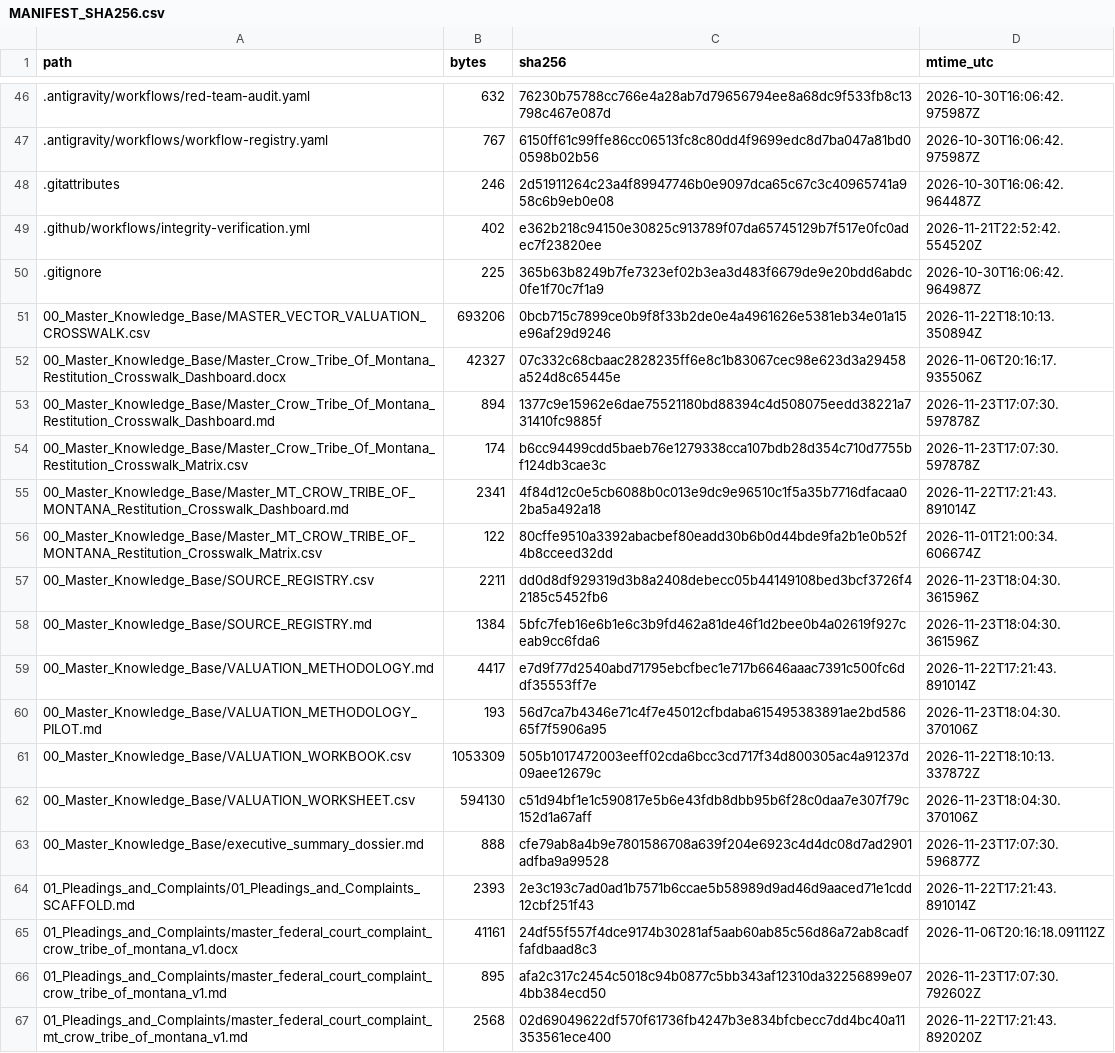
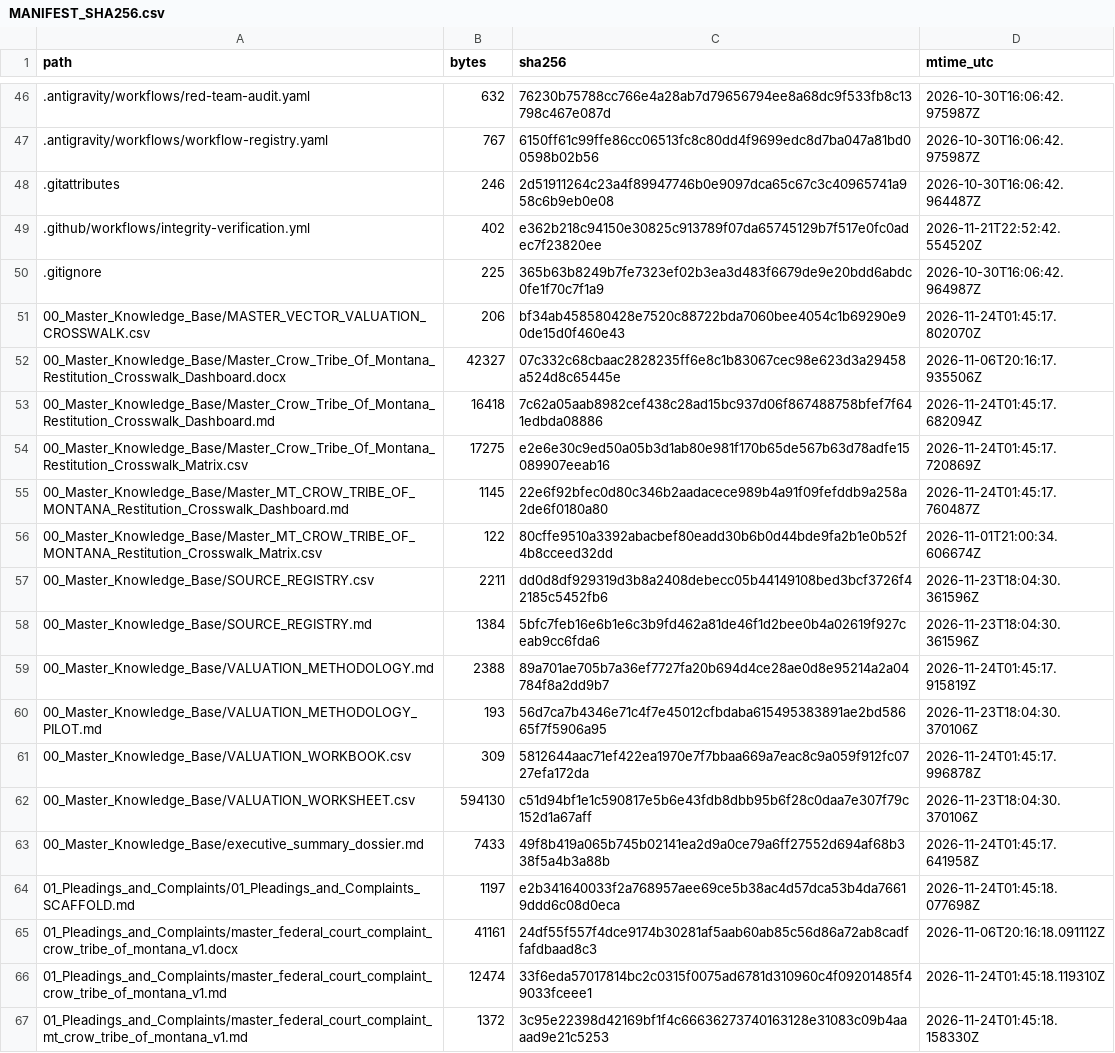
Before and after one commit to GlobalRestitutionAlliance/turtle-island-us-mt-crow-tribe-of-montana-master-litigation, a CSV file: 99_Archives_and_Manifests/MANIFEST_SHA256.csv, drawn as a sheet; only a part is shown, gaps mark what is left out; the diff covers the shown part only.

```diff
--- a/99_Archives_and_Manifests/MANIFEST_SHA256.csv
+++ b/99_Archives_and_Manifests/MANIFEST_SHA256.csv
@@ -50,7 +50,7 @@ path,bytes,sha256,mtime_utc
 .gitignore,225,365b63b8249b7fe7323ef02b3ea3d483f6679de9e20bdd6abdc0fe1f70c7f1a9,2026-10-30T16:06:42.964987Z
-00_Master_Knowledge_Base/MASTER_VECTOR_VALUATION_CROSSWALK.csv,693206,0bcb715c7899ce0b9f8f33b2de0e4a4961626e5381eb34e01a15e96af29d9246,2026-11-22T18:10:13.350894Z
+00_Master_Knowledge_Base/MASTER_VECTOR_VALUATION_CROSSWALK.csv,206,bf34ab458580428e7520c88722bda7060bee4054c1b69290e90de15d0f460e43,2026-11-24T01:45:17.802070Z
 00_Master_Knowledge_Base/Master_Crow_Tribe_Of_Montana_Restitution_Crosswalk_Dashboard.docx,42327,07c332c68cbaac2828235ff6e8c1b83067cec98e623d3a29458a524d8c65445e,2026-11-06T20:16:17.935506Z
-00_Master_Knowledge_Base/Master_Crow_Tribe_Of_Montana_Restitution_Crosswalk_Dashboard.md,894,1377c9e15962e6dae75521180bd88394c4d508075eedd38221a731410fc9885f,2026-11-23T17:07:30.597878Z
-00_Master_Knowledge_Base/Master_Crow_Tribe_Of_Montana_Restitution_Crosswalk_Matrix.csv,174,b6cc94499cdd5baeb76e1279338cca107bdb28d354c710d7755bf124db3cae3c,2026-11-23T17:07:30.597878Z
-00_Master_Knowledge_Base/Master_MT_CROW_TRIBE_OF_MONTANA_Restitution_Crosswalk_Dashboard.md,2341,4f84d12c0e5cb6088b0c013e9dc9e96510c1f5a35b7716dfacaa02ba5a492a18,2026-11-22T17:21:43.891014Z
+00_Master_Knowledge_Base/Master_Crow_Tribe_Of_Montana_Restitution_Crosswalk_Dashboard.md,16418,7c62a05aab8982cef438c28ad15bc937d06f867488758bfef7f641edbda08886,2026-11-24T01:45:17.682094Z
+00_Master_Knowledge_Base/Master_Crow_Tribe_Of_Montana_Restitution_Crosswalk_Matrix.csv,17275,e2e6e30c9ed50a05b3d1ab80e981f170b65de567b63d78adfe15089907eeab16,2026-11-24T01:45:17.720869Z
+00_Master_Knowledge_Base/Master_MT_CROW_TRIBE_OF_MONTANA_Restitution_Crosswalk_Dashboard.md,1145,22e6f92bfec0d80c346b2aadacece989b4a91f09fefddb9a258a2de6f0180a80,2026-11-24T01:45:17.760487Z
 00_Master_Knowledge_Base/Master_MT_CROW_TRIBE_OF_MONTANA_Restitution_Crosswalk_Matrix.csv,122,80cffe9510a3392abacbef80eadd30b6b0d44bde9fa2b1e0b52f4b8cceed32dd,2026-11-01T21:00:34.606674Z
@@ -58,10 +58,10 @@ path,bytes,sha256,mtime_utc
 00_Master_Knowledge_Base/SOURCE_REGISTRY.md,1384,5bfc7feb16e6b1e6c3b9fd462a81de46f1d2bee0b4a02619f927ceab9cc6fda6,2026-11-23T18:04:30.361596Z
-00_Master_Knowledge_Base/VALUATION_METHODOLOGY.md,4417,e7d9f77d2540abd71795ebcfbec1e717b6646aaac7391c500fc6ddf35553ff7e,2026-11-22T17:21:43.891014Z
+00_Master_Knowledge_Base/VALUATION_METHODOLOGY.md,2388,89a701ae705b7a36ef7727fa20b694d4ce28ae0d8e95214a2a04784f8a2dd9b7,2026-11-24T01:45:17.915819Z
 00_Master_Knowledge_Base/VALUATION_METHODOLOGY_PILOT.md,193,56d7ca7b4346e71c4f7e45012cfbdaba615495383891ae2bd58665f7f5906a95,2026-11-23T18:04:30.370106Z
-00_Master_Knowledge_Base/VALUATION_WORKBOOK.csv,1053309,505b1017472003eeff02cda6bcc3cd717f34d800305ac4a91237d09aee12679c,2026-11-22T18:10:13.337872Z
+00_Master_Knowledge_Base/VALUATION_WORKBOOK.csv,309,5812644aac71ef422ea1970e7f7bbaa669a7eac8c9a059f912fc0727efa172da,2026-11-24T01:45:17.996878Z
 00_Master_Knowledge_Base/VALUATION_WORKSHEET.csv,594130,c51d94bf1e1c590817e5b6e43fdb8dbb95b6f28c0daa7e307f79c152d1a67aff,2026-11-23T18:04:30.370106Z
-00_Master_Knowledge_Base/executive_summary_dossier.md,888,cfe79ab8a4b9e7801586708a639f204e6923c4d4dc08d7ad2901adfba9a99528,2026-11-23T17:07:30.596877Z
-01_Pleadings_and_Complaints/01_Pleadings_and_Complaints_SCAFFOLD.md,2393,2e3c193c7ad0ad1b7571b6ccae5b58989d9ad46d9aaced71e1cdd12cbf251f43,2026-11-22T17:21:43.891014Z
+00_Master_Knowledge_Base/executive_summary_dossier.md,7433,49f8b419a065b745b02141ea2d9a0ce79a6ff27552d694af68b338f5a4b3a88b,2026-11-24T01:45:17.641958Z
+01_Pleadings_and_Complaints/01_Pleadings_and_Complaints_SCAFFOLD.md,1197,e2b341640033f2a768957aee69ce5b38ac4d57dca53b4da76619ddd6c08d0eca,2026-11-24T01:45:18.077698Z
 01_Pleadings_and_Complaints/master_federal_court_complaint_crow_tribe_of_montana_v1.docx,41161,24df55f557f4dce9174b30281af5aab60ab85c56d86a72ab8cadffafdbaad8c3,2026-11-06T20:16:18.091112Z
-01_Pleadings_and_Complaints/master_federal_court_complaint_crow_tribe_of_montana_v1.md,895,afa2c317c2454c5018c94b0877c5bb343af12310da32256899e074bb384ecd50,2026-11-23T17:07:30.792602Z
-01_Pleadings_and_Complaints/master_federal_court_complaint_mt_crow_tribe_of_montana_v1.md,2568,02d69049622df570f61736fb4247b3e834bfcbecc7dd4bc40a11353561ece400,2026-11-22T17:21:43.892020Z
+01_Pleadings_and_Complaints/master_federal_court_complaint_crow_tribe_of_montana_v1.md,12474,33f6eda57017814bc2c0315f0075ad6781d310960c4f09201485f49033fceee1,2026-11-24T01:45:18.119310Z
+01_Pleadings_and_Complaints/master_federal_court_complaint_mt_crow_tribe_of_montana_v1.md,1372,3c95e22398d42169bf1f4c66636273740163128e31083c09b4aaaad9e21c5253,2026-11-24T01:45:18.158330Z
```
Also changed, not shown: 80 edited cells elsewhere in this file, 37 other files.
